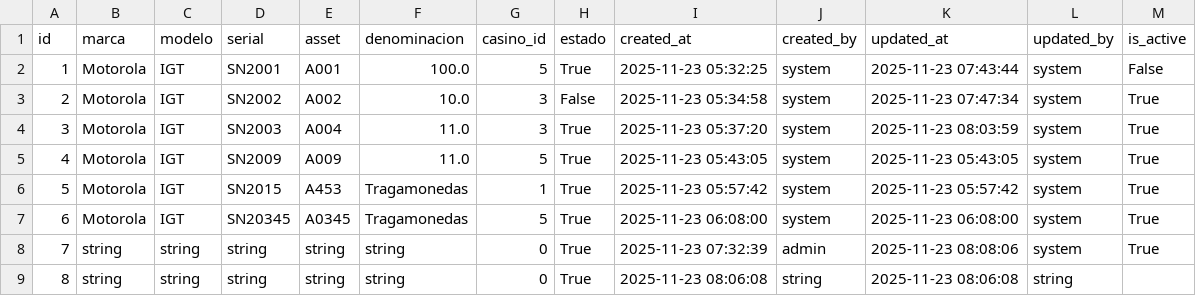
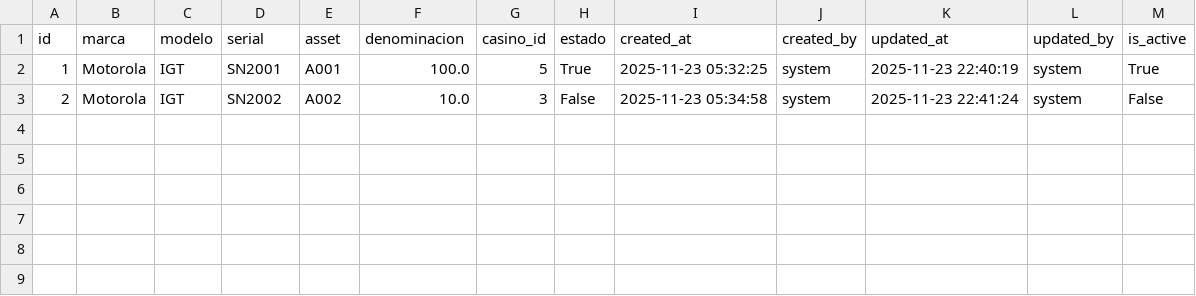
Before and after one commit to Anfevasadev/proyecto-casino, a CSV file: data/machines.csv, drawn as a sheet.

```diff
--- a/data/machines.csv
+++ b/data/machines.csv
@@ -1,9 +1,3 @@
 id,marca,modelo,serial,asset,denominacion,casino_id,estado,created_at,created_by,updated_at,updated_by,is_active
-1,Motorola,IGT,SN2001,A001,100.0,5,True,2025-11-23 05:32:25,system,2025-11-23 07:43:44,system,False
-2,Motorola,IGT,SN2002,A002,10.0,3,False,2025-11-23 05:34:58,system,2025-11-23 07:47:34,system,True
-3,Motorola,IGT,SN2003,A004,11.0,3,True,2025-11-23 05:37:20,system,2025-11-23 08:03:59,system,True
-4,Motorola,IGT,SN2009,A009,11.0,5,True,2025-11-23 05:43:05,system,2025-11-23 05:43:05,system,True
-5,Motorola,IGT,SN2015,A453,Tragamonedas,1,True,2025-11-23 05:57:42,system,2025-11-23 05:57:42,system,True
-6,Motorola,IGT,SN20345,A0345,Tragamonedas,5,True,2025-11-23 06:08:00,system,2025-11-23 06:08:00,system,True
-7,string,string,string,string,string,0,True,2025-11-23 07:32:39,admin,2025-11-23 08:08:06,system,True
-8,string,string,string,string,string,0,True,2025-11-23 08:06:08,string,2025-11-23 08:06:08,string,
+1,Motorola,IGT,SN2001,A001,100.0,5,True,2025-11-23 05:32:25,system,2025-11-23 22:40:19,system,True
+2,Motorola,IGT,SN2002,A002,10.0,3,False,2025-11-23 05:34:58,system,2025-11-23 22:41:24,system,False
```
Also changed, not shown: data/logs.csv, 9 other files.
